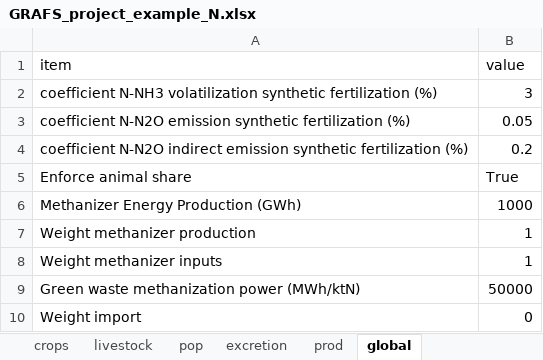
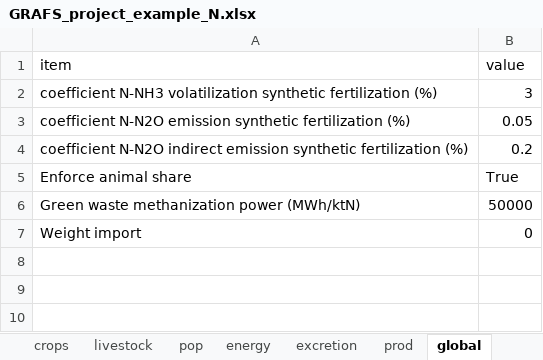
Before and after one commit to AdrienFausteGay/GRAFS-E, an Excel workbook: example/GRAFS_project_example_N.xlsx, sheet global, drawn as a sheet; values as stored, in another font and other column widths than the file's, no borders; the diff names each change by its address in the sheet, - before the commit and + after, or states it on an @@ line.

Commit message:
Réécriture de DataLoader pour inclure diet dans les table des consommateur. Création de df_energy

```diff
--- a/example/GRAFS_project_example_N.xlsx (sheet global)
+++ b/example/GRAFS_project_example_N.xlsx (sheet global)
+sheet tab: energy
-row 6: Methanizer Energy Production (GWh) | 1000
-row 7: Weight methanizer production | 1
-row 8: Weight methanizer inputs | 1
```
Also changed, not shown: sheet livestock, sheet pop, example/GRAFS_data_example_N.xlsx, 1 other file.
